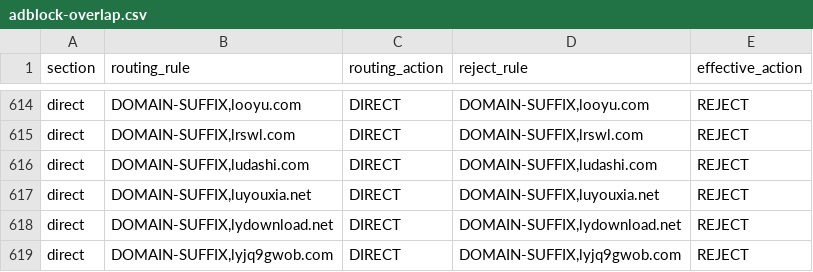
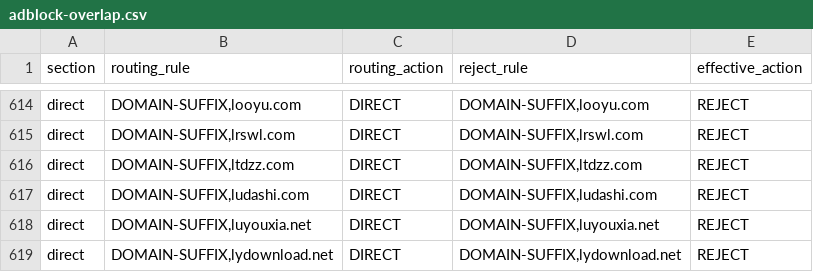
Before and after one commit to paulgeorge66/routing-rule-merge, a CSV file: dist/adblock-overlap.csv, drawn as a sheet; only a part is shown, gaps mark what is left out; the shorter side is filled out with more unchanged rows.

Commit message:
chore: update generated routing rules

```diff
--- a/dist/adblock-overlap.csv
+++ b/dist/adblock-overlap.csv
@@ -615,2 +615,3 @@ direct,"DOMAIN-SUFFIX,looyu.com",DIRECT,"DOMAIN-SUFFIX,looyu.com",REJECT
 direct,"DOMAIN-SUFFIX,lrswl.com",DIRECT,"DOMAIN-SUFFIX,lrswl.com",REJECT
+direct,"DOMAIN-SUFFIX,ltdzz.com",DIRECT,"DOMAIN-SUFFIX,ltdzz.com",REJECT
 direct,"DOMAIN-SUFFIX,ludashi.com",DIRECT,"DOMAIN-SUFFIX,ludashi.com",REJECT
```
Also changed, not shown: 11 other files.
